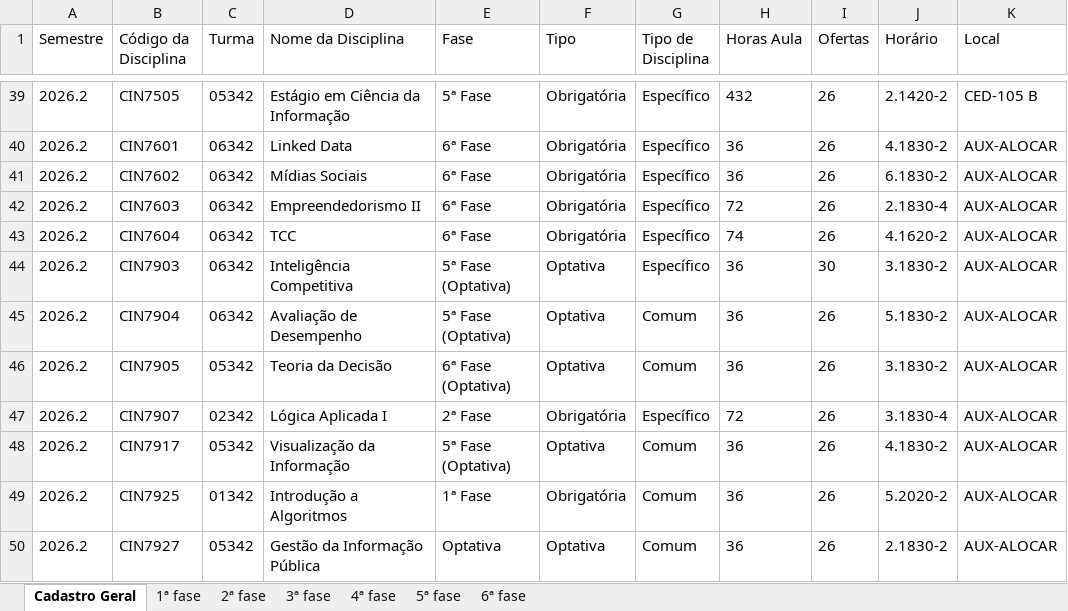
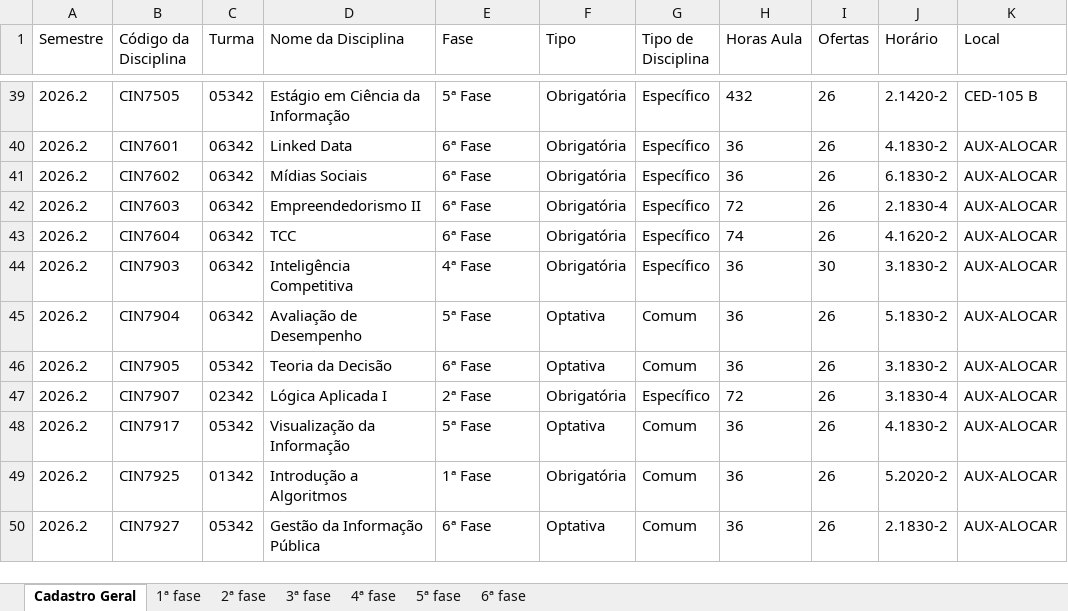
Before and after one commit to klocq/PDF_TCC, an Excel workbook: resultados/relatorio_final.xlsx, sheet Cadastro Geral, drawn as a sheet; only a part is shown, gaps mark what is left out; values as stored, in another font and other column widths than the file's, no borders; the diff covers the shown part only; the diff names each change by its address in the sheet, - before the commit and + after, or states it on an @@ line.

```diff
--- a/resultados/relatorio_final.xlsx (sheet Cadastro Geral)
+++ b/resultados/relatorio_final.xlsx (sheet Cadastro Geral)
-E44 (Fase): 5ª Fase (Optativa)
+E44 (Fase): 4ª Fase
-F44 (Tipo): Optativa
+F44 (Tipo): Obrigatória
-E45 (Fase): 5ª Fase (Optativa)
+E45 (Fase): 5ª Fase
-E46 (Fase): 6ª Fase (Optativa)
+E46 (Fase): 6ª Fase
-E48 (Fase): 5ª Fase (Optativa)
+E48 (Fase): 5ª Fase
-E50 (Fase): Optativa
+E50 (Fase): 6ª Fase
```
Also changed, not shown: 2 added rows and 6 edited cells elsewhere in this sheet, sheet 4ª fase, sheet 6ª fase, sheet 5ª fase, sheet 2ª fase, sheet 3ª fase, 3 other files.
